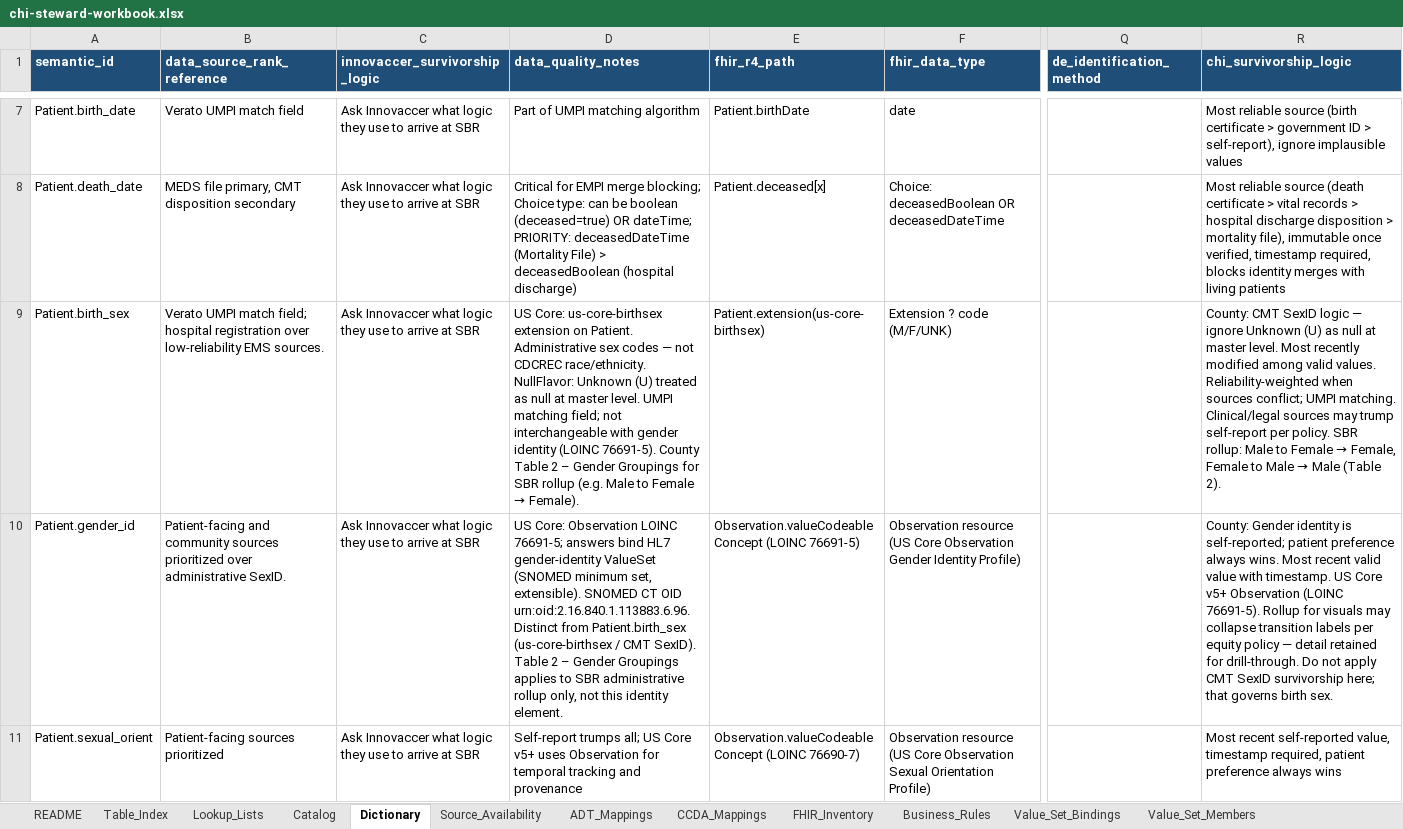
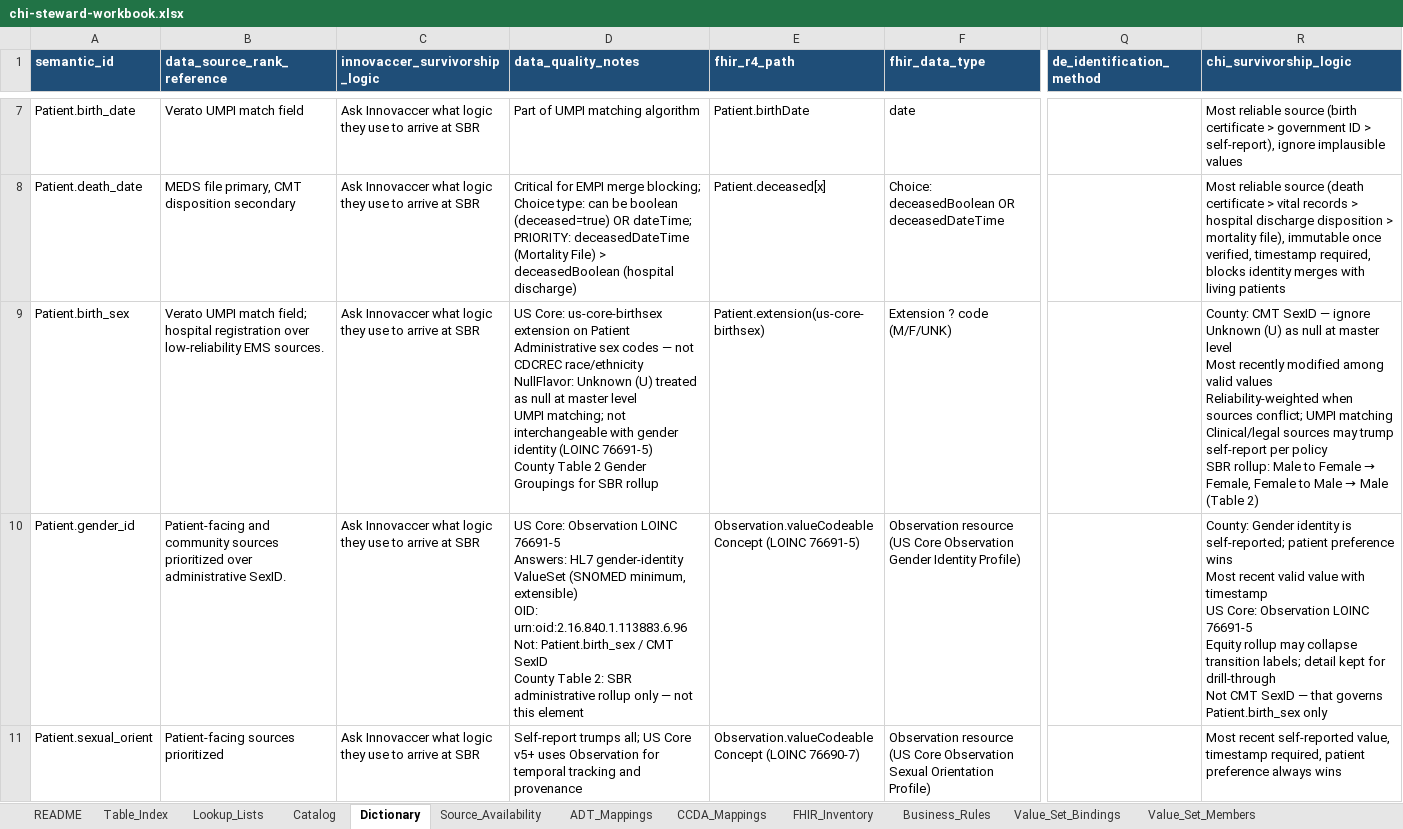
Before and after one commit to ajayprashar/chi-data-dictionary-catalog, an Excel workbook: workbooks/chi-steward-workbook.xlsx, sheet Dictionary, drawn as a sheet; only a part is shown, gaps mark what is left out; values as stored, in another font and other column widths than the file's, no borders; table styles not drawn; ↵ is a line break in a cell; the diff covers the shown part only; the diff names each change by its address in the sheet, - before the commit and + after, or states it on an @@ line.

Commit message:
Update Parquet files and enhance documentation for Power BI integration
- Regenerated `ddc-master_patient_dictionary.parquet` and `chi-steward-workbook.xlsx` to reflect the latest schema changes.
- Updated `README.md` to include new references for onboarding partners and the role of the partner intake workbook.
- Enhanced `docs/power-bi-concept-profile-setup.md` to clarify the report structure and navigation, including the addition of a "Start here" page.
- Modified `docs/demographics-pilot-plan.md` to reflect updates in the implementation table and survivorship logic.
- Adjusted `docs/documentation-map.md` to include the new sources of truth documentation.
- Improved readability settings in Power BI reports to support multiline text and better layout for visuals.

```diff
--- a/workbooks/chi-steward-workbook.xlsx (sheet Dictionary)
+++ b/workbooks/chi-steward-workbook.xlsx (sheet Dictionary)
@@ D9 (data_quality_notes): …extension on Patient. Administrative sex codes — not CDCREC race/ethnicity. NullFlavor: Unknown (U) treated as null at master level. UMPI matching field; not interchangeable with gender identity (LOINC 76691-5). County Table 2 – Gender Groupings for SBR rollup (e.g. Male to Female → Female). → …extension on Patient ↵ Administrative sex codes — not CDCREC race/ethnicity ↵ NullFlavor: Unknown (U) treated as null at master level ↵ UMPI matching; not interchangeable with gender identity (LOINC 76691-5) ↵ County Table 2 Gender Groupings for SBR rollup @@
@@ R9 (chi_survivorship_logic): …CMT SexID logic — ignore Unknown (U) as null at master level. Most recently modified among valid values. Reliability-weighted when sources conflict; UMPI matching. Clinical/legal sources may trump self-report per policy. SBR rollup: Male to Female → Female, Female to Male → Male (Table 2). → …CMT SexID — ignore Unknown (U) as null at master level ↵ Most recently modified among valid values ↵ Reliability-weighted when sources conflict; UMPI matching ↵ Clinical/legal sources may trump self-report per policy ↵ SBR rollup: Male to Female → Female, Female to Male → Male (Table 2) @@
-D10 (data_quality_notes): …Observation LOINC 76691-5; answers bind HL7 gender-identity ValueSet (SNOMED minimum set, extensible). SNOMED CT OID urn:oid:2.16.840.1.113883.6.96. Distinct from Patient.birth_sex (us-core-birthsex / CMT SexID). Table 2 – Gender Groupings applies to SBR administrative rollup only, not this identity element.
+D10 (data_quality_notes): …Observation LOINC 76691-5 ↵ Answers: HL7 gender-identity ValueSet (SNOMED minimum, extensible) ↵ OID: urn:oid:2.16.840.1.113883.6.96 ↵ Not: Patient.birth_sex / CMT SexID ↵ County Table 2: SBR administrative rollup only — not this element
-R10 (chi_survivorship_logic): …patient preference always wins. Most recent valid value with timestamp. US Core v5+ Observation (LOINC 76691-5). Rollup for visuals may collapse transition labels per equity policy — detail retained for drill-through. Do not apply CMT SexID survivorship here; that governs birth sex.
+R10 (chi_survivorship_logic): …patient preference wins ↵ Most recent valid value with timestamp ↵ US Core: Observation LOINC 76691-5 ↵ Equity rollup may collapse transition labels; detail kept for drill-through ↵ Not CMT SexID — that governs Patient.birth_sex only
```
Also changed, not shown: 6 edited cells elsewhere in this sheet, 36 other files.
